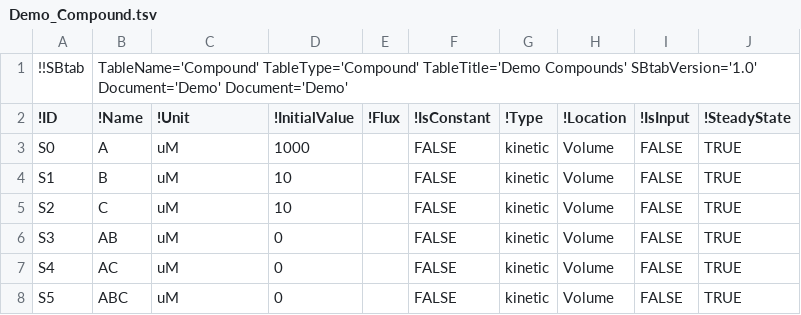
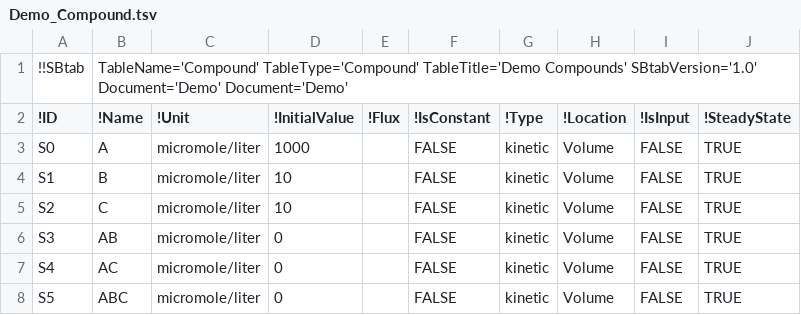
Before and after one commit to a-kramer/DemoModel, a TSV file: SBtab/tsv/Demo_Compound.tsv, drawn as a sheet.

```diff
--- a/SBtab/tsv/Demo_Compound.tsv
+++ b/SBtab/tsv/Demo_Compound.tsv
@@ -2,7 +2,7 @@
 !ID	!Name	!Unit	!InitialValue	!Flux	!IsConstant	!Type	!Location	!IsInput	!SteadyState
-S0	A	uM	1000		FALSE	kinetic	Volume	FALSE	TRUE
-S1	B	uM	10		FALSE	kinetic	Volume	FALSE	TRUE
-S2	C	uM	10		FALSE	kinetic	Volume	FALSE	TRUE
-S3	AB	uM	0		FALSE	kinetic	Volume	FALSE	TRUE
-S4	AC	uM	0		FALSE	kinetic	Volume	FALSE	TRUE
-S5	ABC	uM	0		FALSE	kinetic	Volume	FALSE	TRUE
+S0	A	micromole/liter	1000		FALSE	kinetic	Volume	FALSE	TRUE
+S1	B	micromole/liter	10		FALSE	kinetic	Volume	FALSE	TRUE
+S2	C	micromole/liter	10		FALSE	kinetic	Volume	FALSE	TRUE
+S3	AB	micromole/liter	0		FALSE	kinetic	Volume	FALSE	TRUE
+S4	AC	micromole/liter	0		FALSE	kinetic	Volume	FALSE	TRUE
+S5	ABC	micromole/liter	0		FALSE	kinetic	Volume	FALSE	TRUE
```
Also changed, not shown: SBtab/tsv/Demo_Input.tsv, SBtab/tsv/Demo_Output.tsv, 2 other files.
